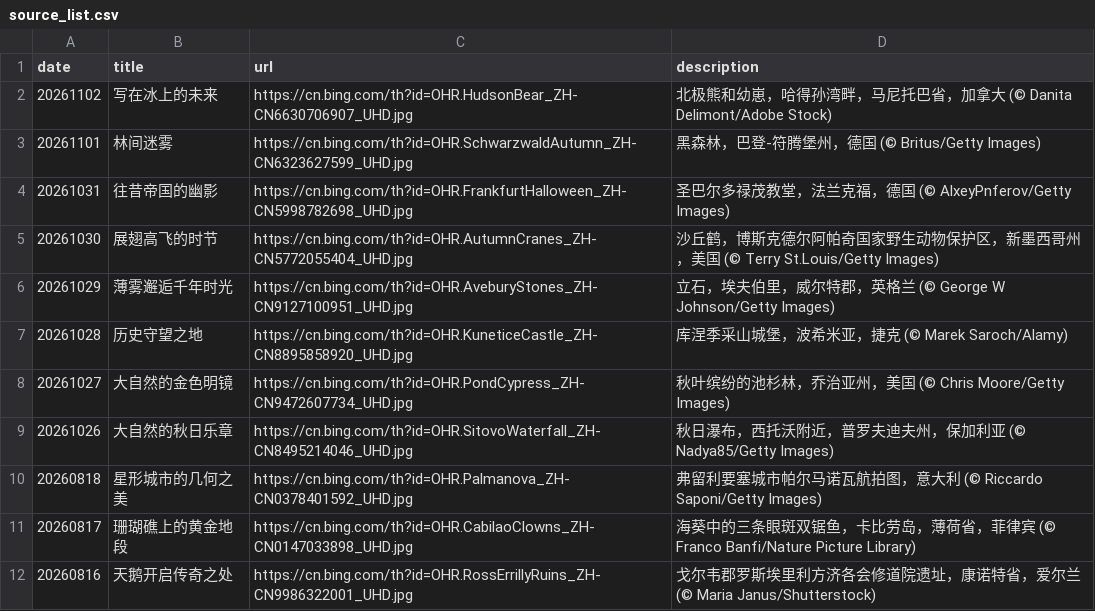
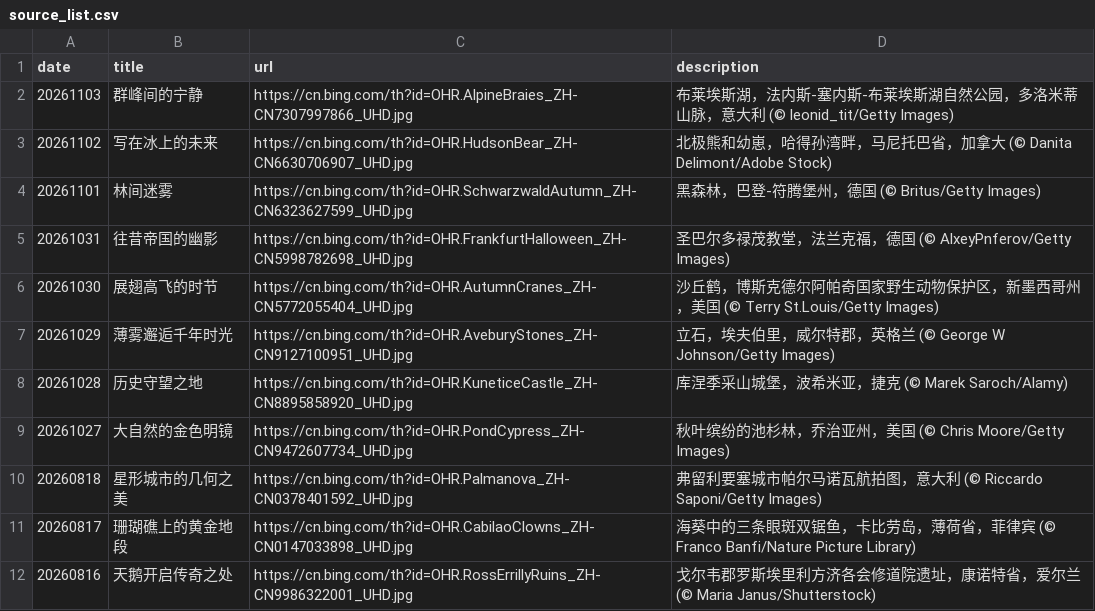
Before and after one commit to chnbsdan/bw, a CSV file: source_list.csv, drawn as a sheet; only a part is shown.

```diff
--- a/source_list.csv
+++ b/source_list.csv
@@ -1,2 +1,3 @@
 date,title,url,description
+20261103,群峰间的宁静,https://cn.bing.com/th?id=OHR.AlpineBraies_ZH-CN7307997866_UHD.jpg,布莱埃斯湖，法内斯-塞内斯-布莱埃斯湖自然公园，多洛米蒂山脉，意大利 (© leonid_tit/Getty Images)
 20261102,写在冰上的未来,https://cn.bing.com/th?id=OHR.HudsonBear_ZH-CN6630706907_UHD.jpg,北极熊和幼崽，哈得孙湾畔，马尼托巴省，加拿大 (© Danita Delimont/Adobe Stock)
@@ -8,3 +9,2 @@ date,title,url,description
 20261027,大自然的金色明镜,https://cn.bing.com/th?id=OHR.PondCypress_ZH-CN9472607734_UHD.jpg,秋叶缤纷的池杉林，乔治亚州，美国 (© Chris Moore/Getty Images)
-20261026,大自然的秋日乐章,https://cn.bing.com/th?id=OHR.SitovoWaterfall_ZH-CN8495214046_UHD.jpg,秋日瀑布，西托沃附近，普罗夫迪夫州，保加利亚 (© Nadya85/Getty Images)
 20260818,星形城市的几何之美,https://cn.bing.com/th?id=OHR.Palmanova_ZH-CN0378401592_UHD.jpg,弗留利要塞城市帕尔马诺瓦航拍图，意大利 (© Riccardo Saponi/Getty Images)
```
Also changed, not shown: 2 other files.
